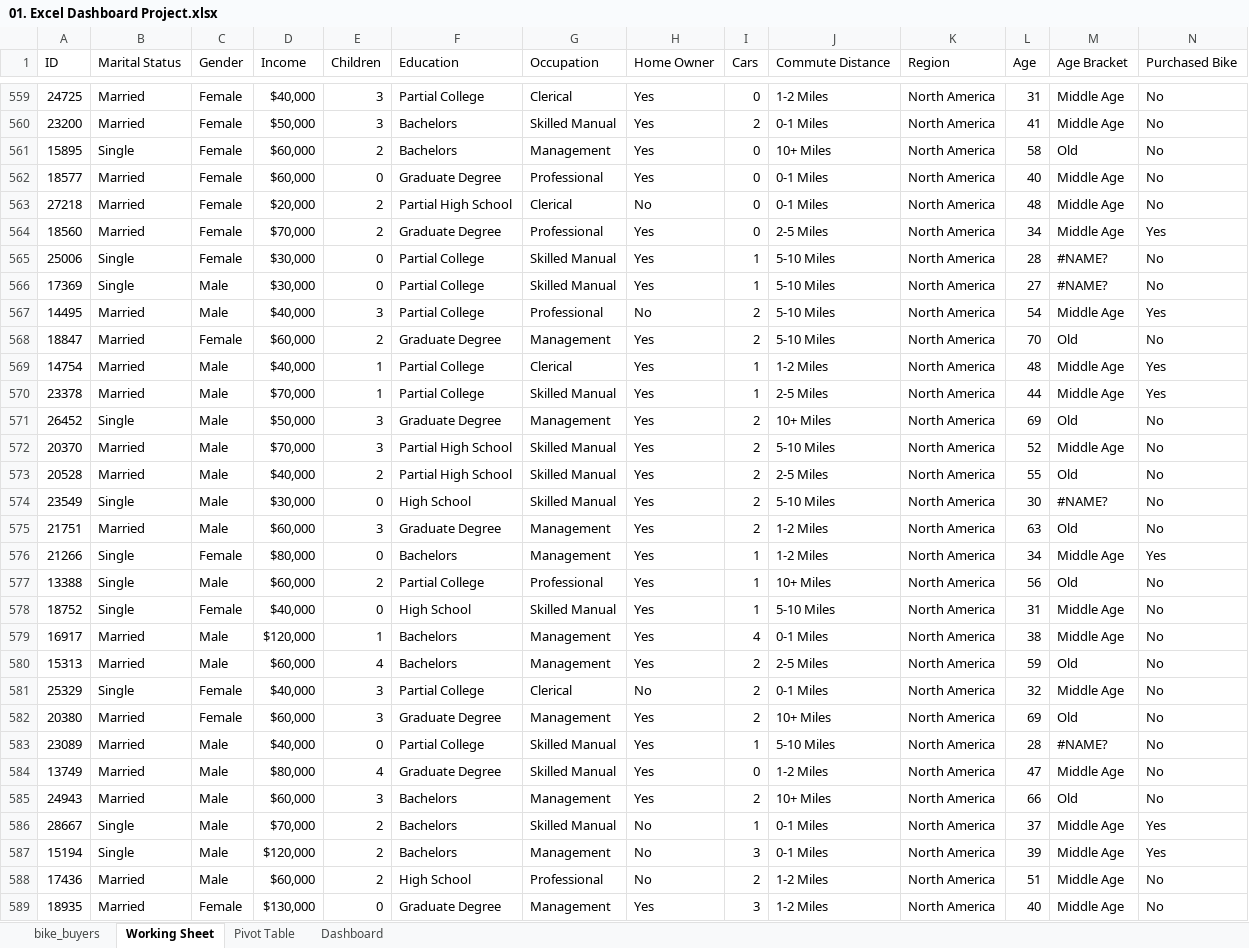
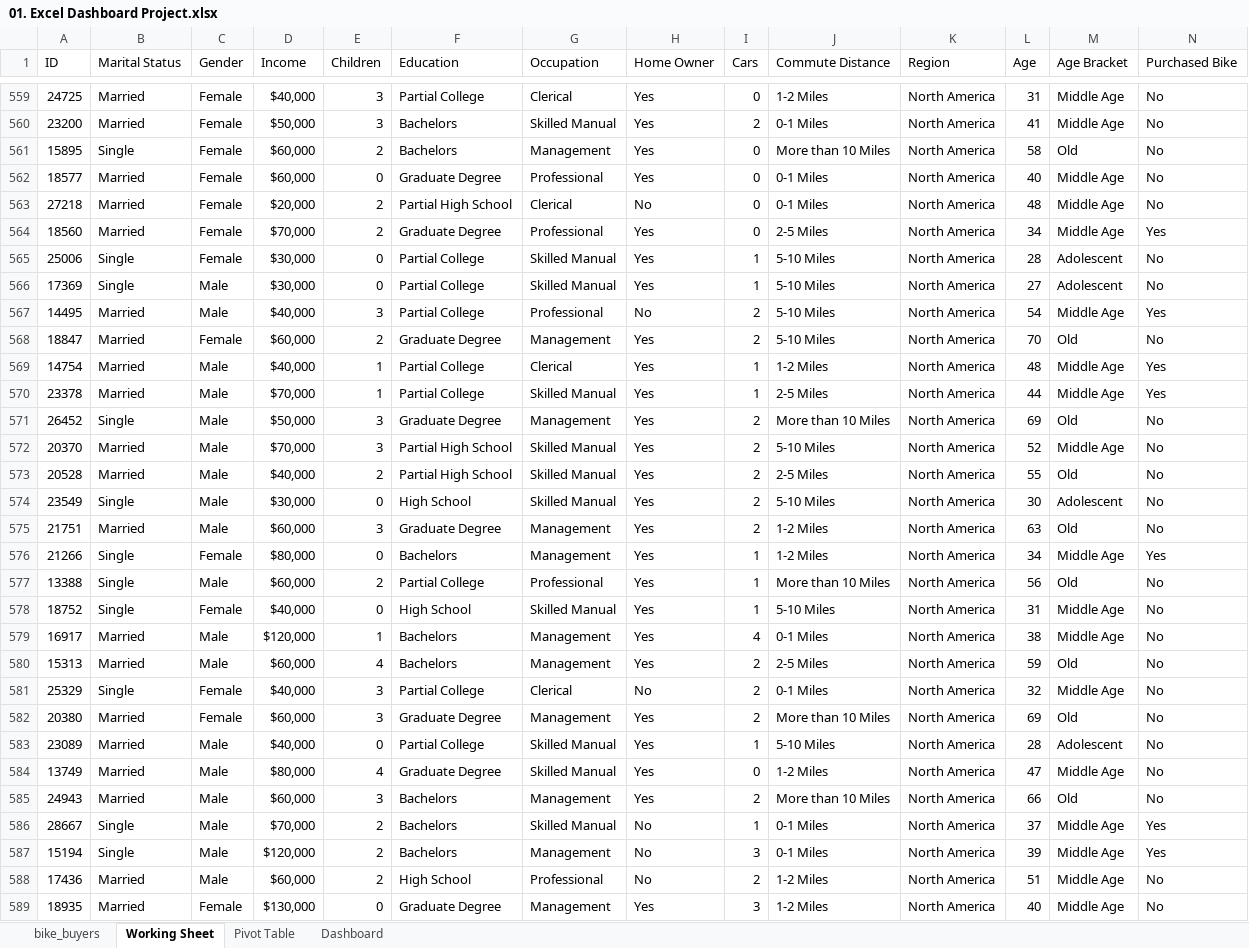
Before and after one commit to rohail410/Excel-Projects, an Excel workbook: 01. Excel Dashboard Project.xlsx, sheet Working Sheet, drawn as a sheet; only a part is shown, gaps mark what is left out; values as stored, in another font and other column widths than the file's, no cell formats; the diff covers the shown part only; the diff names each change by its address in the sheet, - before the commit and + after, or states it on an @@ line.

```diff
--- a/01. Excel Dashboard Project.xlsx (sheet Working Sheet)
+++ b/01. Excel Dashboard Project.xlsx (sheet Working Sheet)
-J561 (Commute Distance): 10+ Miles
+J561 (Commute Distance): More than 10 Miles
-M565:M566 (Age Bracket): #NAME?
+M565:M566 (Age Bracket): Adolescent
-J571 (Commute Distance): 10+ Miles
+J571 (Commute Distance): More than 10 Miles
-M574 (Age Bracket): #NAME?
+M574 (Age Bracket): Adolescent
-J577 (Commute Distance): 10+ Miles
+J577 (Commute Distance): More than 10 Miles
-J582 (Commute Distance): 10+ Miles
+J582 (Commute Distance): More than 10 Miles
-M583 (Age Bracket): #NAME?
+M583 (Age Bracket): Adolescent
-J585 (Commute Distance): 10+ Miles
+J585 (Commute Distance): More than 10 Miles
```
Also changed, not shown: 216 edited cells elsewhere in this sheet, sheet Pivot Table, cell formats, formulas that keep their value, charts or pictures.
